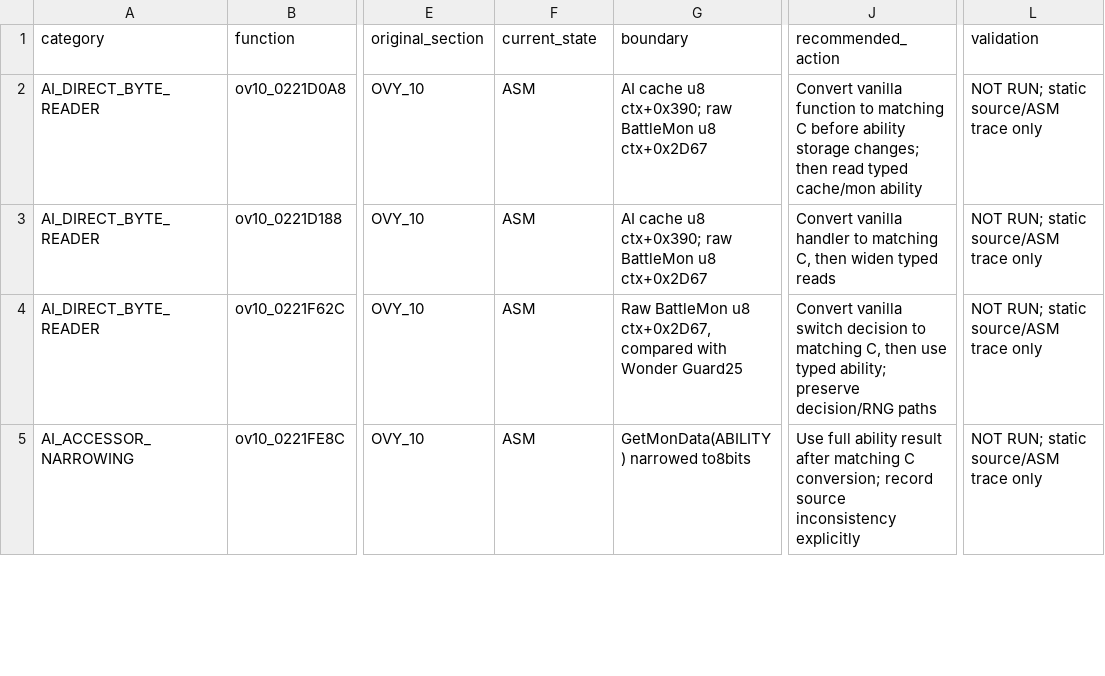
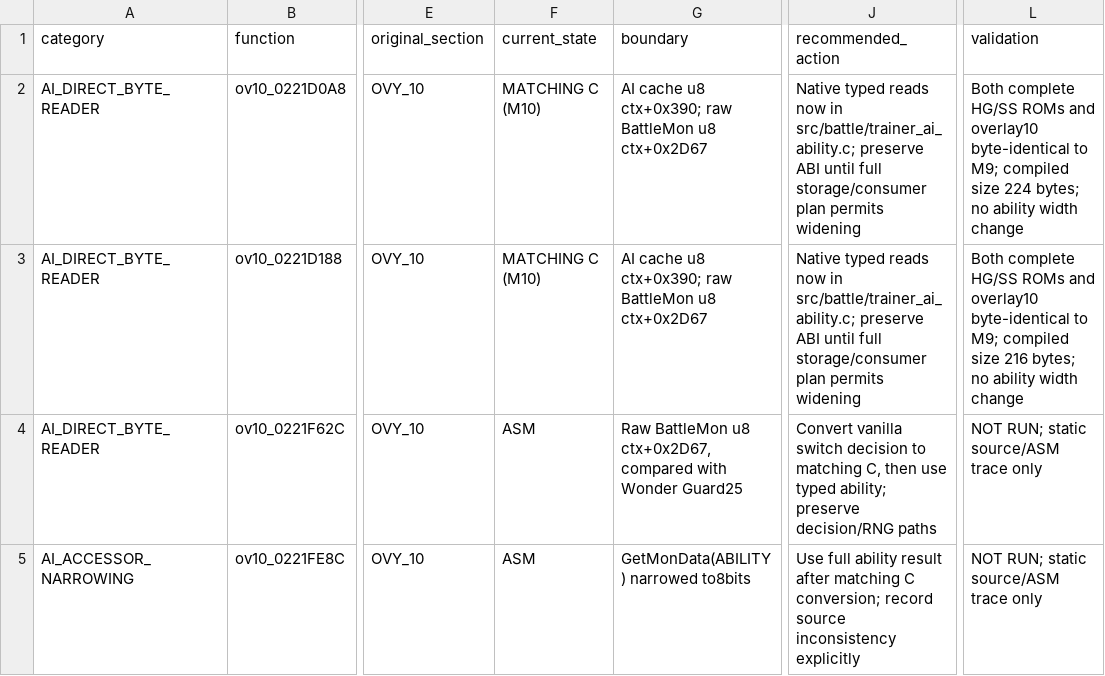
Before and after one commit to paolo-de-marinis/pokeheartgold-newgold, a TSV file: docs/newgold/ability-consumers.tsv, drawn as a sheet; only a part is shown, gaps mark what is left out; the diff names each change by its address in the sheet, - before the commit and + after, or states it on an @@ line.

Commit message:
Decompile AI ability inference and query to matching C

```diff
--- a/docs/newgold/ability-consumers.tsv
+++ b/docs/newgold/ability-consumers.tsv
-F2:F3 (current_state): ASM
+F2:F3 (current_state): MATCHING C (M10)
-J2 (recommended_action): Convert vanilla function to matching C before ability storage changes; then read typed cache/mon ability
+J2 (recommended_action): Native typed reads now in src/battle/trainer_ai_ability.c; preserve ABI until full storage/consumer plan permits widening
-L2 (validation): NOT RUN; static source/ASM trace only
+L2 (validation): Both complete HG/SS ROMs and overlay10 byte-identical to M9; compiled size 224 bytes; no ability width change
-J3 (recommended_action): Convert vanilla handler to matching C, then widen typed reads
+J3 (recommended_action): Native typed reads now in src/battle/trainer_ai_ability.c; preserve ABI until full storage/consumer plan permits widening
-L3 (validation): NOT RUN; static source/ASM trace only
+L3 (validation): Both complete HG/SS ROMs and overlay10 byte-identical to M9; compiled size 216 bytes; no ability width change
```
Also changed, not shown: 9 other files.
